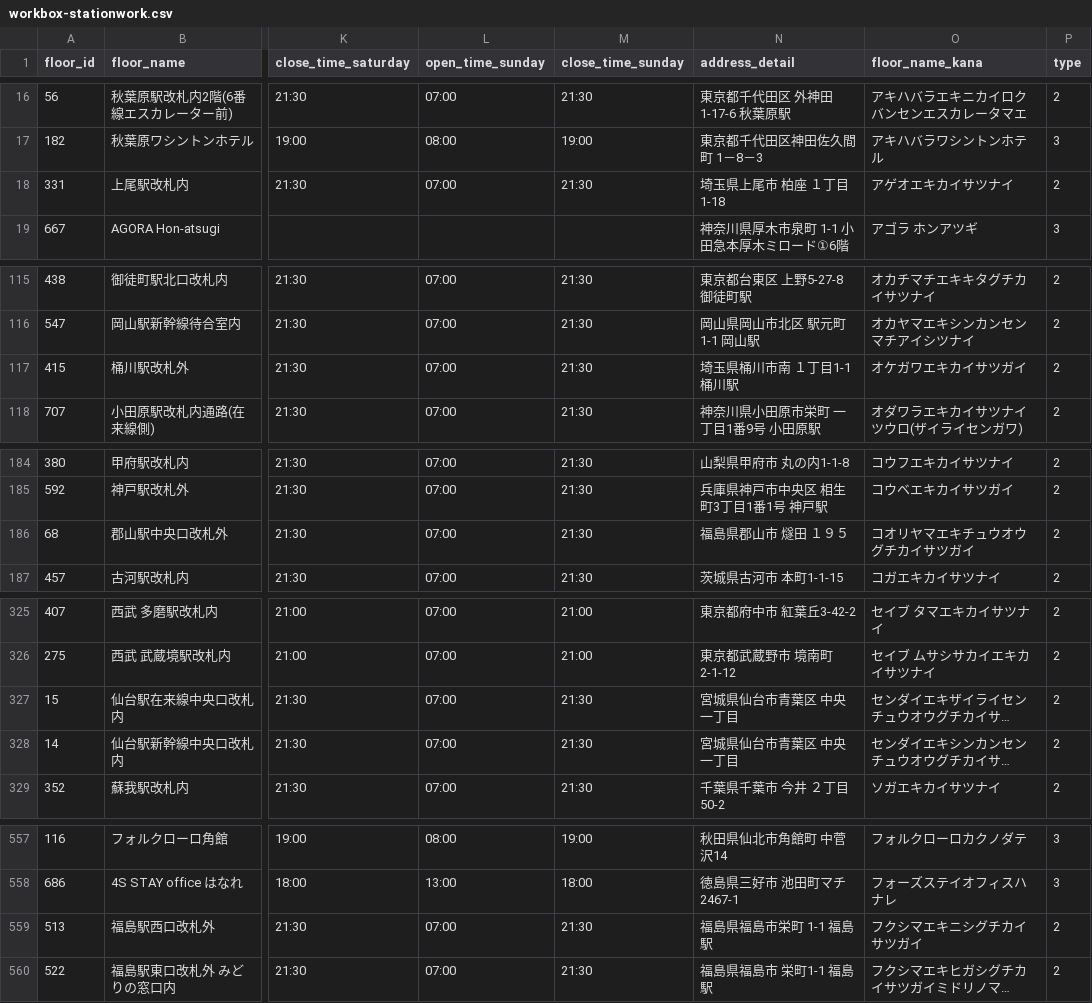
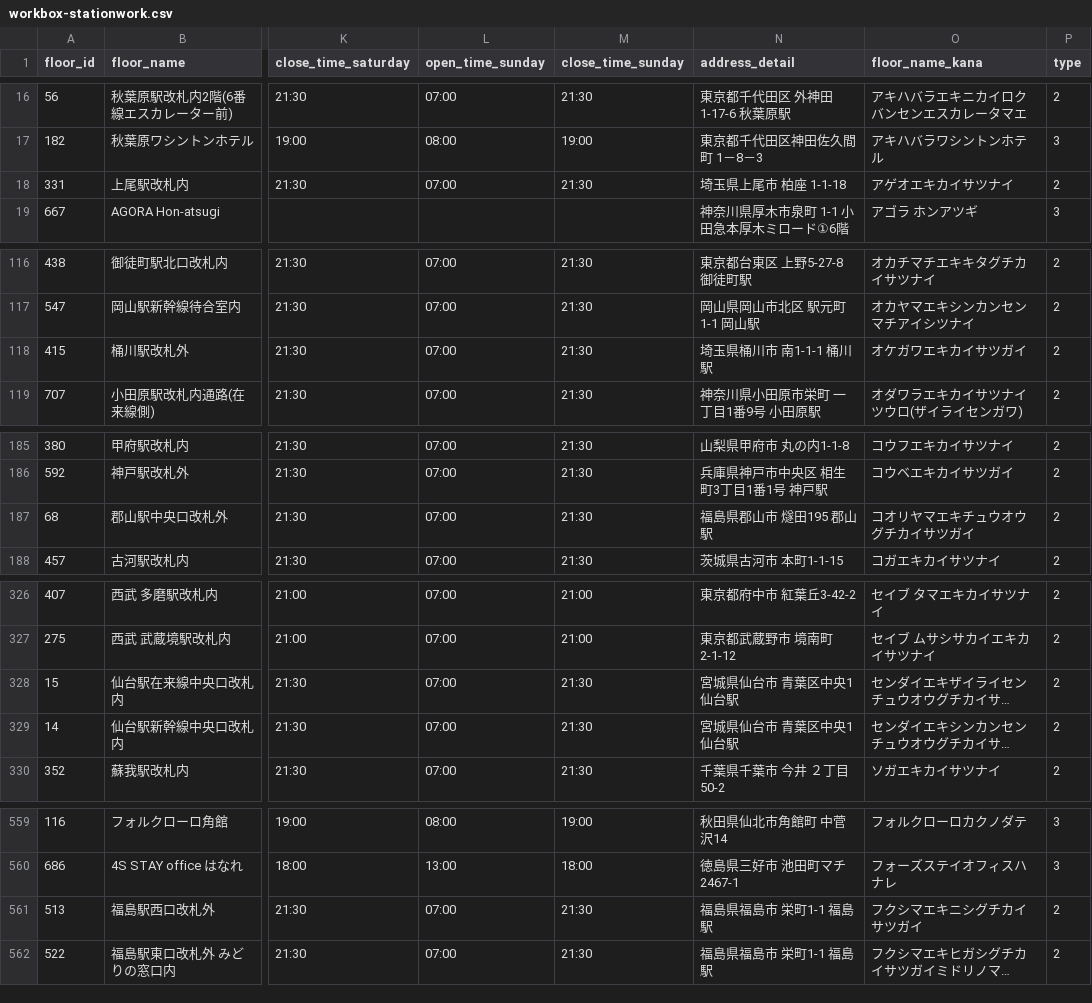
Before and after one commit to code4fukui/workbox, a CSV file: workbox-stationwork.csv, drawn as a sheet; only a part is shown, gaps mark what is left out; long unchanged cells end in …; addresses are those after the commit; the diff covers the shown part only; the diff names each change by its address in the sheet, - before the commit and + after, or states it on an @@ line.

Commit message:
update data

```diff
--- a/workbox-stationwork.csv
+++ b/workbox-stationwork.csv
-N18 (address_detail): 埼玉県上尾市 柏座 １丁目 1-18
+N18 (address_detail): 埼玉県上尾市 柏座 1-1-18
-N118 (address_detail): 埼玉県桶川市南 １丁目1-1 桶川駅
+N118 (address_detail): 埼玉県桶川市 南1-1-1 桶川駅
-N187 (address_detail): 福島県郡山市 燧田 １９５
+N187 (address_detail): 福島県郡山市 燧田195 郡山駅
-N328:N329 (address_detail): 宮城県仙台市青葉区 中央一丁目
+N328:N329 (address_detail): 宮城県仙台市 青葉区中央1 仙台駅
-N561 (address_detail): 福島県福島市栄町 1-1 福島駅
+N561 (address_detail): 福島県福島市 栄町1-1 福島駅
```
Also changed, not shown: 2 added rows and 21 edited cells elsewhere in this file, 1 other file.
